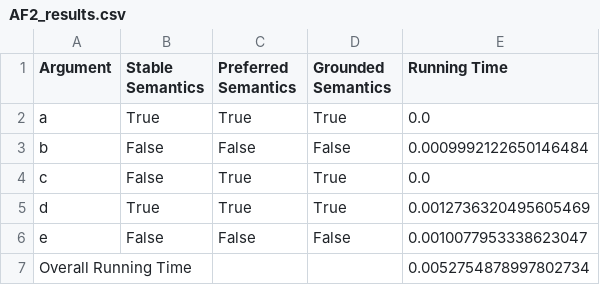
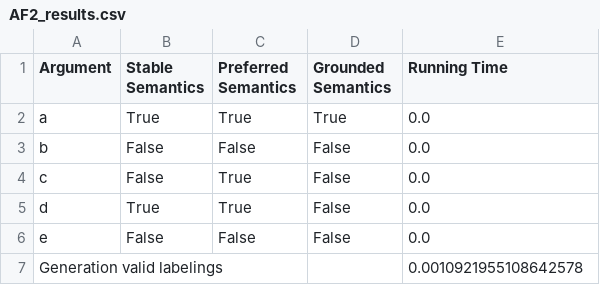
Before and after one commit to Lizaterdag/kr-argumentation, a CSV file: AF2_results.csv, drawn as a sheet.

```diff
--- a/AF2_results.csv
+++ b/AF2_results.csv
@@ -2,6 +2,6 @@ Argument,Stable Semantics,Preferred Semantics,Grounded Semantics,Running Time
 a,True,True,True,0.0
-b,False,False,False,0.0009992122650146484
-c,False,True,True,0.0
-d,True,True,True,0.0012736320495605469
-e,False,False,False,0.0010077953338623047
-Overall Running Time,,,,0.0052754878997802734
+b,False,False,False,0.0
+c,False,True,False,0.0
+d,True,True,False,0.0
+e,False,False,False,0.0
+Generation valid labelings,,,,0.0010921955108642578
```
Also changed, not shown: AF1_results.csv, AF3_results.csv, 39 other files.
